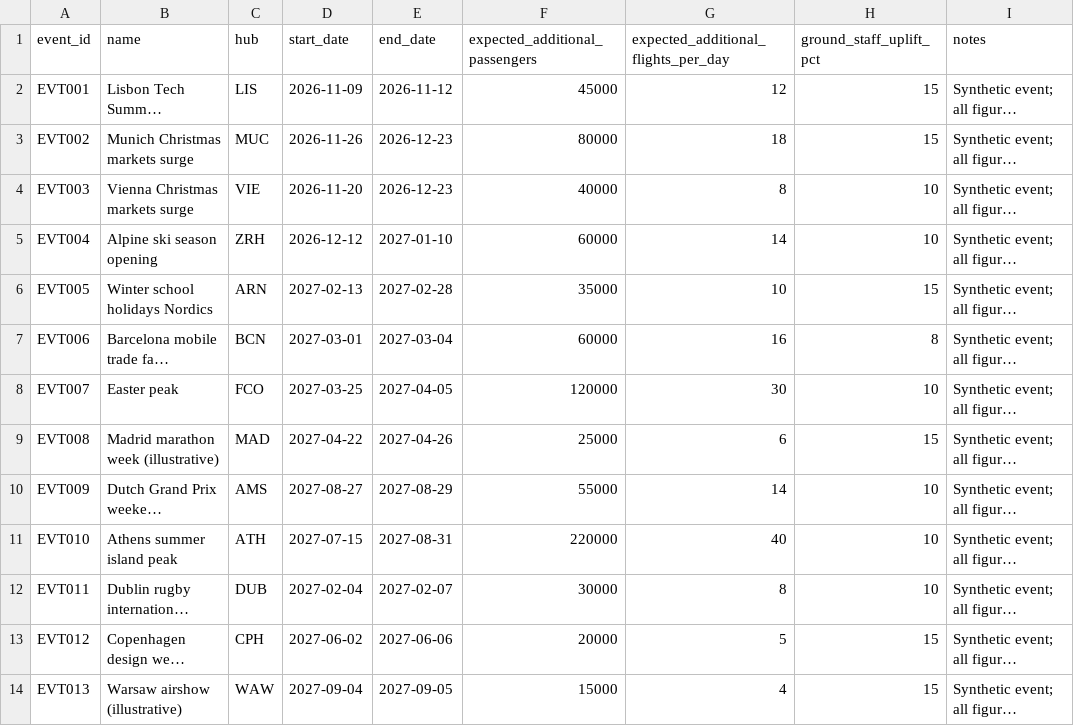
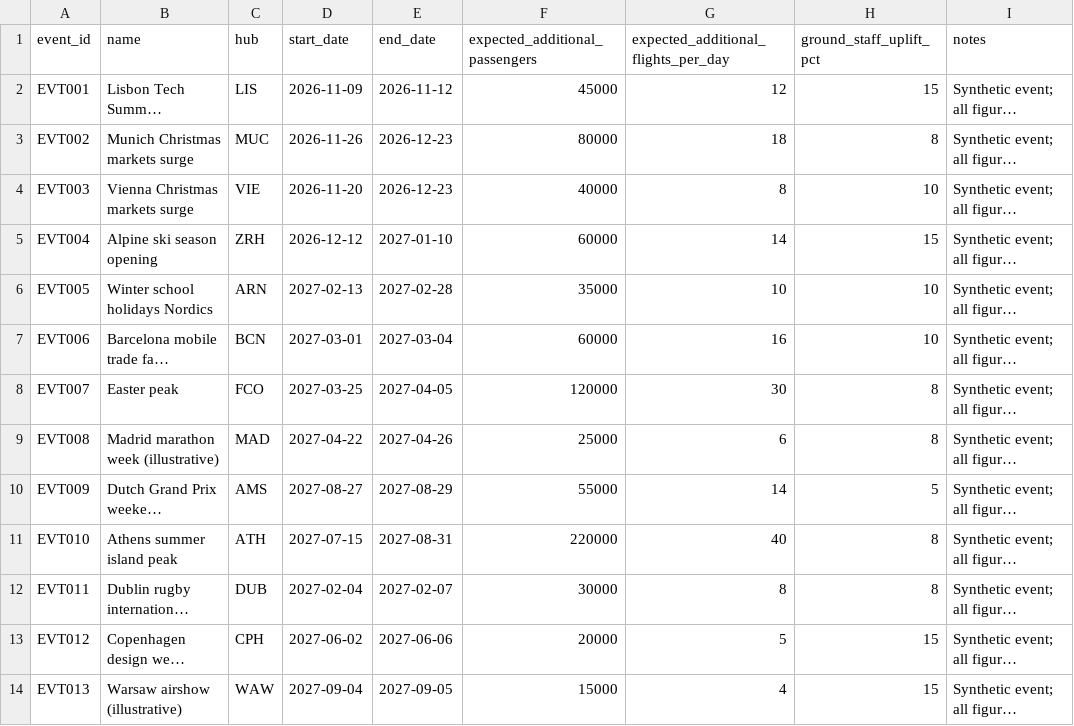
Before and after one commit to rengelen85/skylink, a CSV file: dataset/csv/special_events.csv, drawn as a sheet; only a part is shown; long unchanged cells end in …; the diff names each change by its address in the sheet, - before the commit and + after, or states it on an @@ line.

```diff
--- a/dataset/csv/special_events.csv
+++ b/dataset/csv/special_events.csv
-H3 (ground_staff_uplift_pct): 15
+H3 (ground_staff_uplift_pct): 8
-H5 (ground_staff_uplift_pct): 10
+H5 (ground_staff_uplift_pct): 15
-H6 (ground_staff_uplift_pct): 15
+H6 (ground_staff_uplift_pct): 10
-H7 (ground_staff_uplift_pct): 8
+H7 (ground_staff_uplift_pct): 10
-H8 (ground_staff_uplift_pct): 10
+H8 (ground_staff_uplift_pct): 8
-H9 (ground_staff_uplift_pct): 15
+H9 (ground_staff_uplift_pct): 8
-H10 (ground_staff_uplift_pct): 10
+H10 (ground_staff_uplift_pct): 5
-H11:H12 (ground_staff_uplift_pct): 10
+H11:H12 (ground_staff_uplift_pct): 8
```
Also changed, not shown: dataset/csv/aircraft.csv, dataset/csv/budgets.csv, 33 other files.
